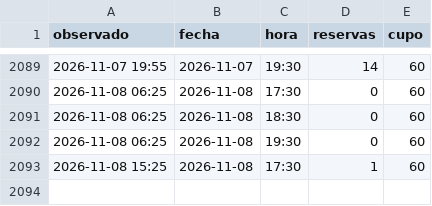
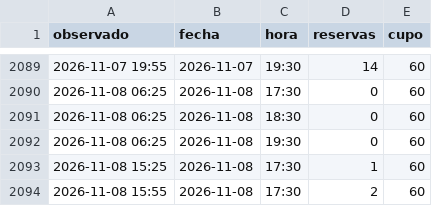
Before and after one commit to Gremiger/zoom-turnos, a CSV file: data/observaciones.csv, drawn as a sheet; only a part is shown, gaps mark what is left out.

```diff
--- a/data/observaciones.csv
+++ b/data/observaciones.csv
@@ -2093 +2093,2 @@ observado,fecha,hora,reservas,cupo
 2026-11-08 15:25,2026-11-08,17:30,1,60
+2026-11-08 15:55,2026-11-08,17:30,2,60
```
Also changed, not shown: 1 other file.
